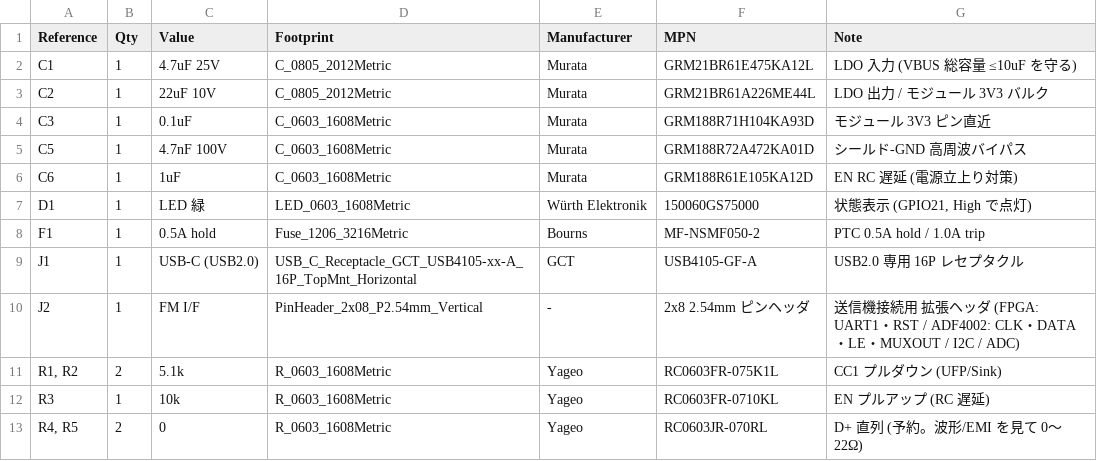
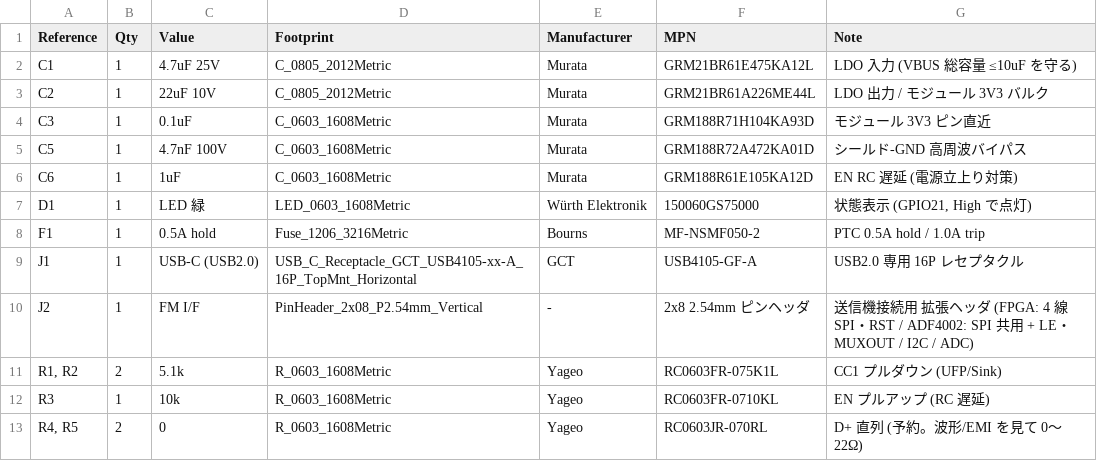
Before and after one commit to fmmisty/test, a CSV file: hardware/bom.csv, drawn as a sheet; only a part is shown.

```diff
--- a/hardware/bom.csv
+++ b/hardware/bom.csv
@@ -9,3 +9,3 @@ F1,1,0.5A hold,Fuse_1206_3216Metric,Bourns,MF-NSMF050-2,PTC 0.5A hold / 1.0A tri
 J1,1,USB-C (USB2.0),USB_C_Receptacle_GCT_USB4105-xx-A_16P_TopMnt_Horizontal,GCT,USB4105-GF-A,USB2.0 専用 16P レセプタクル
-J2,1,FM I/F,PinHeader_2x08_P2.54mm_Vertical,-,2x8 2.54mm ピンヘッダ,送信機接続用 拡張ヘッダ (FPGA: UART1・RST / ADF4002: CLK・DATA・LE・MUXOUT / I2C / ADC)
+J2,1,FM I/F,PinHeader_2x08_P2.54mm_Vertical,-,2x8 2.54mm ピンヘッダ,送信機接続用 拡張ヘッダ (FPGA: 4 線 SPI・RST / ADF4002: SPI 共用 + LE・MUXOUT / I2C / ADC)
 "R1, R2",2,5.1k,R_0603_1608Metric,Yageo,RC0603FR-075K1L,CC1 プルダウン (UFP/Sink)
```
Also changed, not shown: 4 other files.
